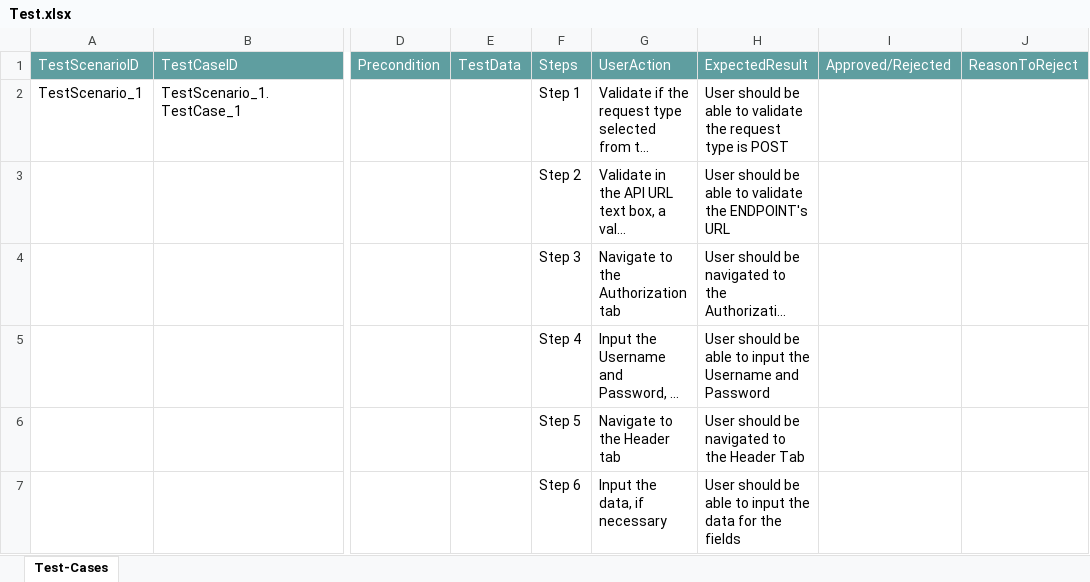
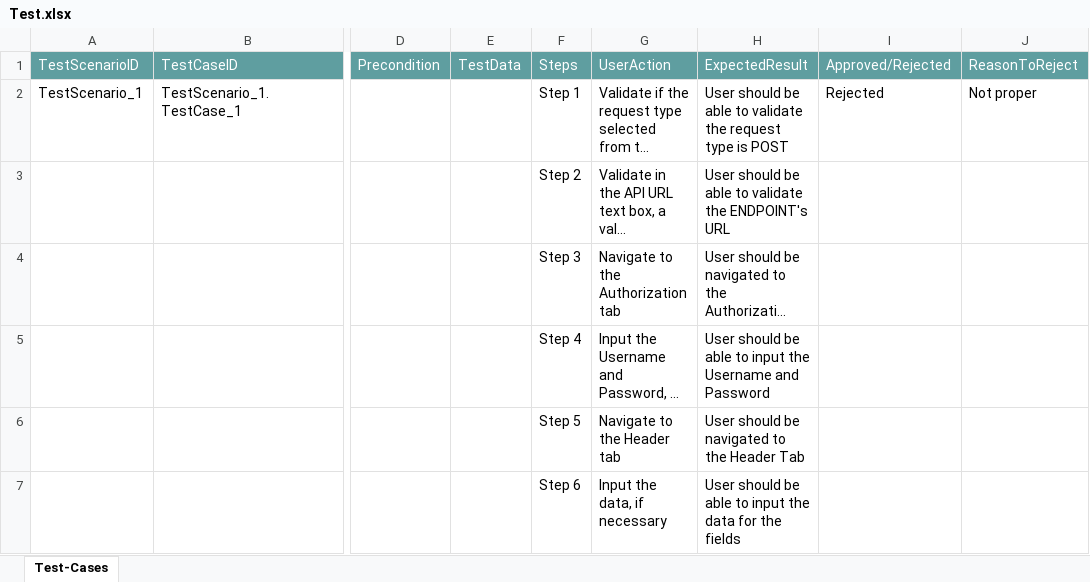
Before and after one commit to ShaikMohamedIrfan/TestApi001, an Excel workbook: Test.xlsx, sheet Test-Cases, drawn as a sheet; only a part is shown, gaps mark what is left out; long unchanged cells end in …; values as stored, in another font and other column widths than the file's, no borders; table styles not drawn; the diff names each change by its address in the sheet, - before the commit and + after, or states it on an @@ line.

Commit message:
Add files via upload

```diff
--- a/Test.xlsx (sheet Test-Cases)
+++ b/Test.xlsx (sheet Test-Cases)
-I2: (empty)
+I2: Rejected
-J2: (empty)
+J2: Not proper
```
